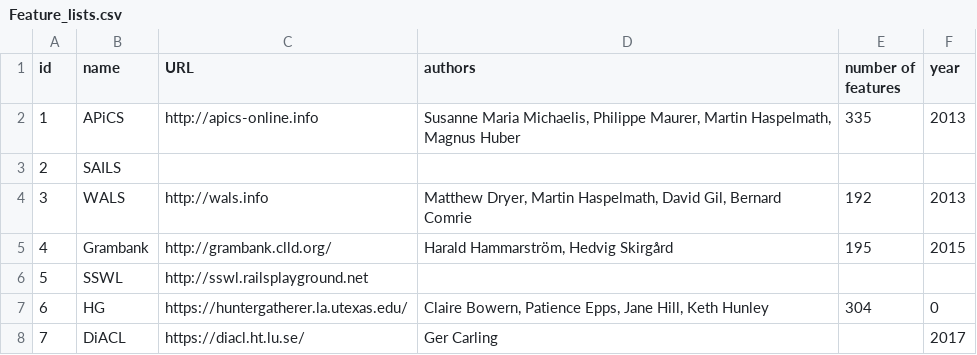
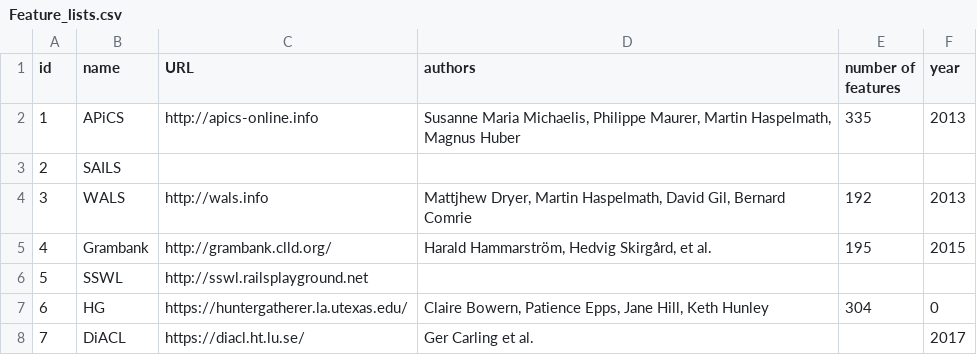
Before and after one commit to johenglisch/grammaticon-data, a CSV file: data/Feature_lists.csv, drawn as a sheet; the diff names each change by its address in the sheet, - before the commit and + after, or states it on an @@ line.

```diff
--- a/data/Feature_lists.csv
+++ b/data/Feature_lists.csv
-D4 (authors): Matthew Dryer, Martin…
+D4 (authors): Mattjhew Dryer, Martin…
-D5 (authors): Harald Hammarström, Hedvig Skirgård
+D5 (authors): Harald Hammarström, Hedvig Skirgård, et al.
-D8 (authors): Ger Carling
+D8 (authors): Ger Carling et al.
```
Also changed, not shown: data/Metafeatures.csv, 10 other files.
